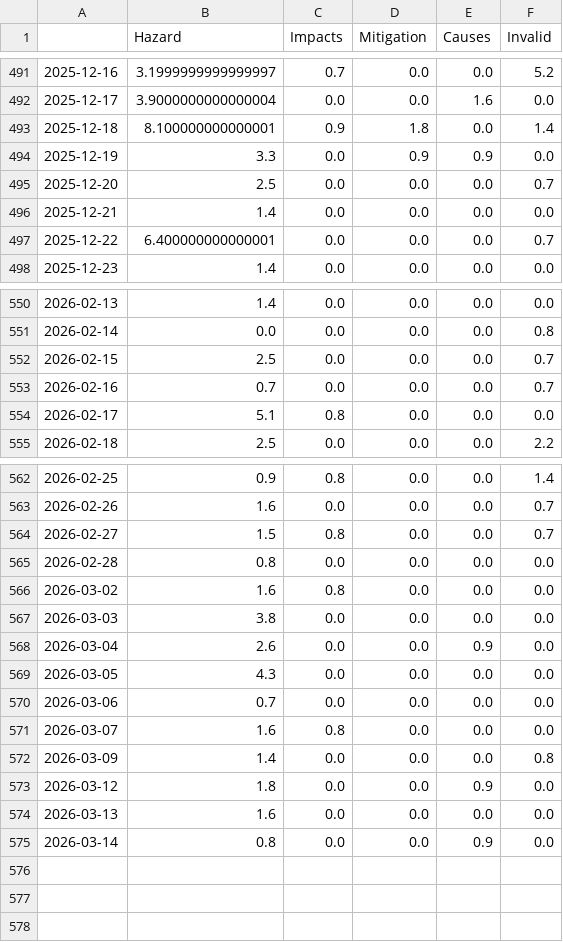
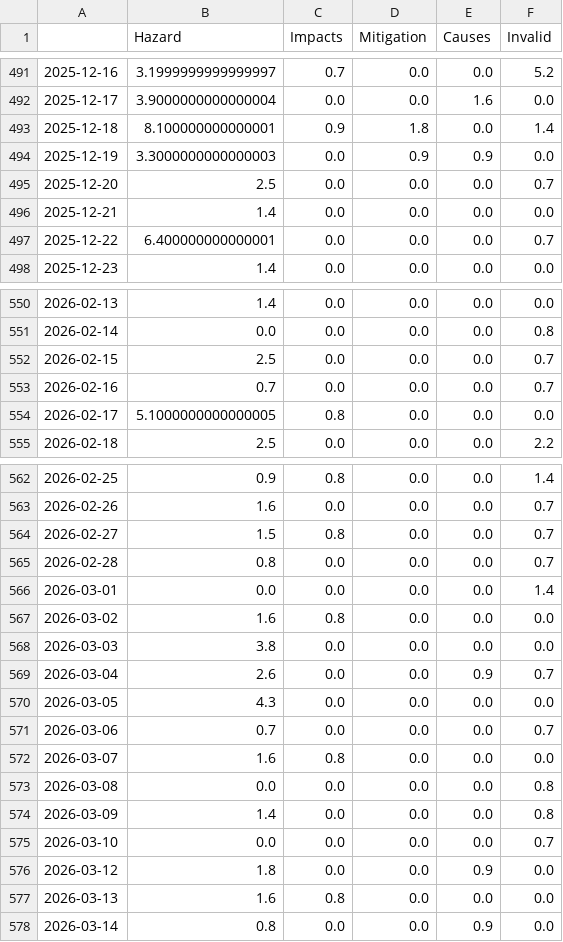
Before and after one commit to jens-news/hurricaneIsComing, a CSV file: csv/topics_date.csv, drawn as a sheet; only a part is shown, gaps mark what is left out.

```diff
--- a/csv/topics_date.csv
+++ b/csv/topics_date.csv
@@ -493,3 +493,3 @@
 2025-12-18,8.100000000000001,0.9,1.8,0.0,1.4
-2025-12-19,3.3,0.0,0.9,0.9,0.0
+2025-12-19,3.3000000000000003,0.0,0.9,0.9,0.0
 2025-12-20,2.5,0.0,0.0,0.0,0.7
@@ -553,3 +553,3 @@
 2026-02-16,0.7,0.0,0.0,0.0,0.7
-2026-02-17,5.1,0.8,0.0,0.0,0.0
+2026-02-17,5.1000000000000005,0.8,0.0,0.0,0.0
 2026-02-18,2.5,0.0,0.0,0.0,2.2
@@ -564,12 +564,15 @@
 2026-02-27,1.5,0.8,0.0,0.0,0.7
-2026-02-28,0.8,0.0,0.0,0.0,0.0
+2026-02-28,0.8,0.0,0.0,0.0,0.7
+2026-03-01,0.0,0.0,0.0,0.0,1.4
 2026-03-02,1.6,0.8,0.0,0.0,0.0
 2026-03-03,3.8,0.0,0.0,0.0,0.0
-2026-03-04,2.6,0.0,0.0,0.9,0.0
+2026-03-04,2.6,0.0,0.0,0.9,0.7
 2026-03-05,4.3,0.0,0.0,0.0,0.0
-2026-03-06,0.7,0.0,0.0,0.0,0.0
+2026-03-06,0.7,0.0,0.0,0.0,0.7
 2026-03-07,1.6,0.8,0.0,0.0,0.0
+2026-03-08,0.0,0.0,0.0,0.0,0.8
 2026-03-09,1.4,0.0,0.0,0.0,0.8
+2026-03-10,0.0,0.0,0.0,0.0,0.7
 2026-03-12,1.8,0.0,0.0,0.9,0.0
-2026-03-13,1.6,0.0,0.0,0.0,0.0
+2026-03-13,1.6,0.8,0.0,0.0,0.0
 2026-03-14,0.8,0.0,0.0,0.9,0.0
```
Also changed, not shown: 4 other files.
